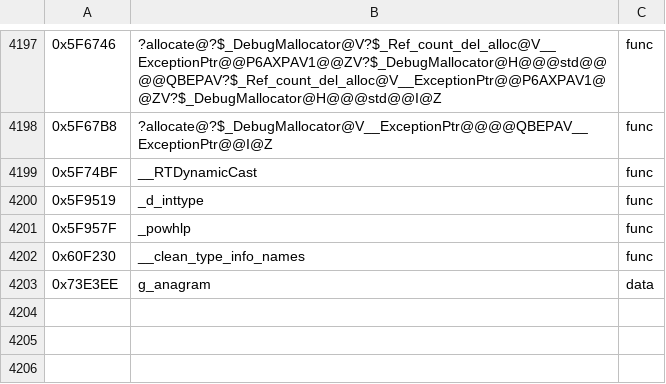
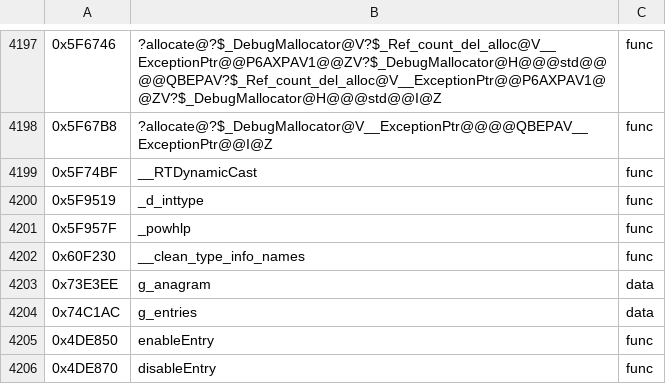
Before and after one commit to Pucas01/DISTRUST, a TSV file: config/symbols.tsv, drawn as a sheet; only a part is shown, gaps mark what is left out.

Commit message:
Entry Table

```diff
--- a/config/symbols.tsv
+++ b/config/symbols.tsv
@@ -4203 +4203,4 @@
 0x73E3EE	g_anagram	data
+0x74C1AC	g_entries	data
+0x4DE850	enableEntry	func
+0x4DE870	disableEntry	func
```
Also changed, not shown: 3 other files.
